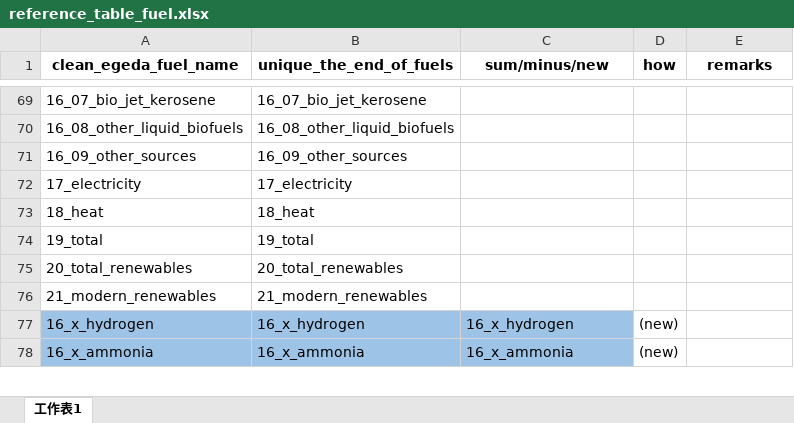
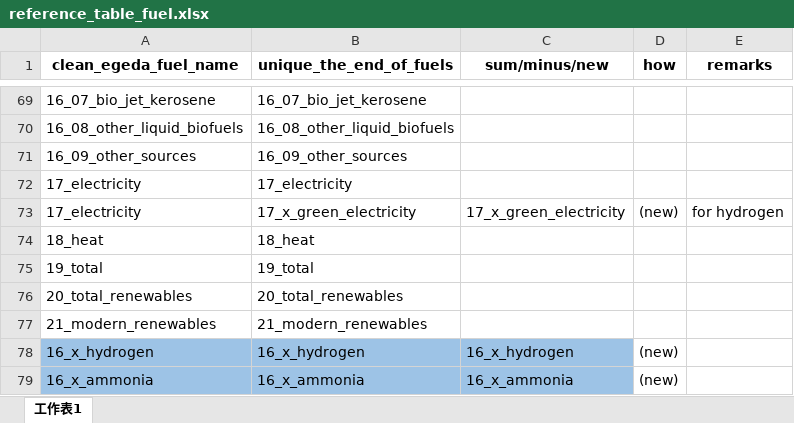
Before and after one commit to asia-pacific-energy-research-centre/Outlook9th_EBT, an Excel workbook: config/reference_table_fuel.xlsx, sheet 工作表1, drawn as a sheet; only a part is shown, gaps mark what is left out; values as stored, in another font and other column widths than the file's, no borders; the diff names each change by its address in the sheet, - before the commit and + after, or states it on an @@ line.

```diff
--- a/config/reference_table_fuel.xlsx (sheet 工作表1)
+++ b/config/reference_table_fuel.xlsx (sheet 工作表1)
+row 73: 17_electricity | 17_x_green_electricity | 17_x_green_electricity | (new) | for hydrogen
```
Also changed, not shown: config/9th_EBT_schema.xlsx, config/fuels_used_by_modellers.xlsx, 4 other files.
